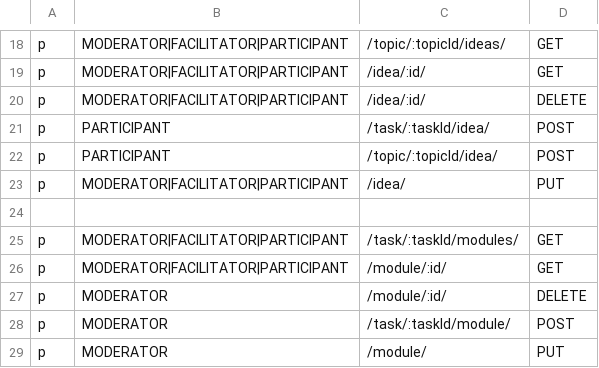
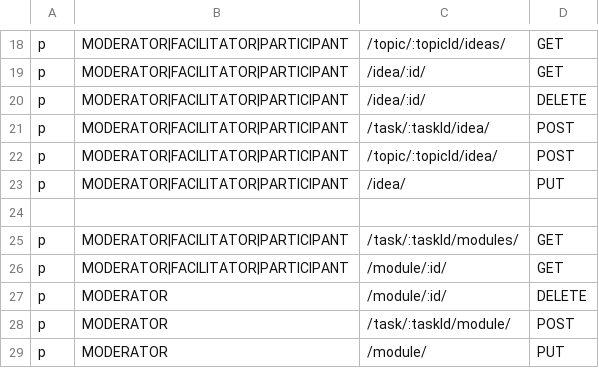
Before and after one commit to Playful-Interactive-Environments/SpaceHuddle, a CSV file: api/resources/auth/policy.csv, drawn as a sheet; only a part is shown, gaps mark what is left out.

```diff
--- a/api/resources/auth/policy.csv
+++ b/api/resources/auth/policy.csv
@@ -20,4 +20,4 @@ p, MODERATOR|FACILITATOR|PARTICIPANT, /idea/:id/, GET
 p, MODERATOR|FACILITATOR|PARTICIPANT, /idea/:id/, DELETE
-p, PARTICIPANT, /task/:taskId/idea/, POST
-p, PARTICIPANT, /topic/:topicId/idea/, POST
+p, MODERATOR|FACILITATOR|PARTICIPANT, /task/:taskId/idea/, POST
+p, MODERATOR|FACILITATOR|PARTICIPANT, /topic/:topicId/idea/, POST
 p, MODERATOR|FACILITATOR|PARTICIPANT, /idea/, PUT
```
Also changed, not shown: 2 other files.
